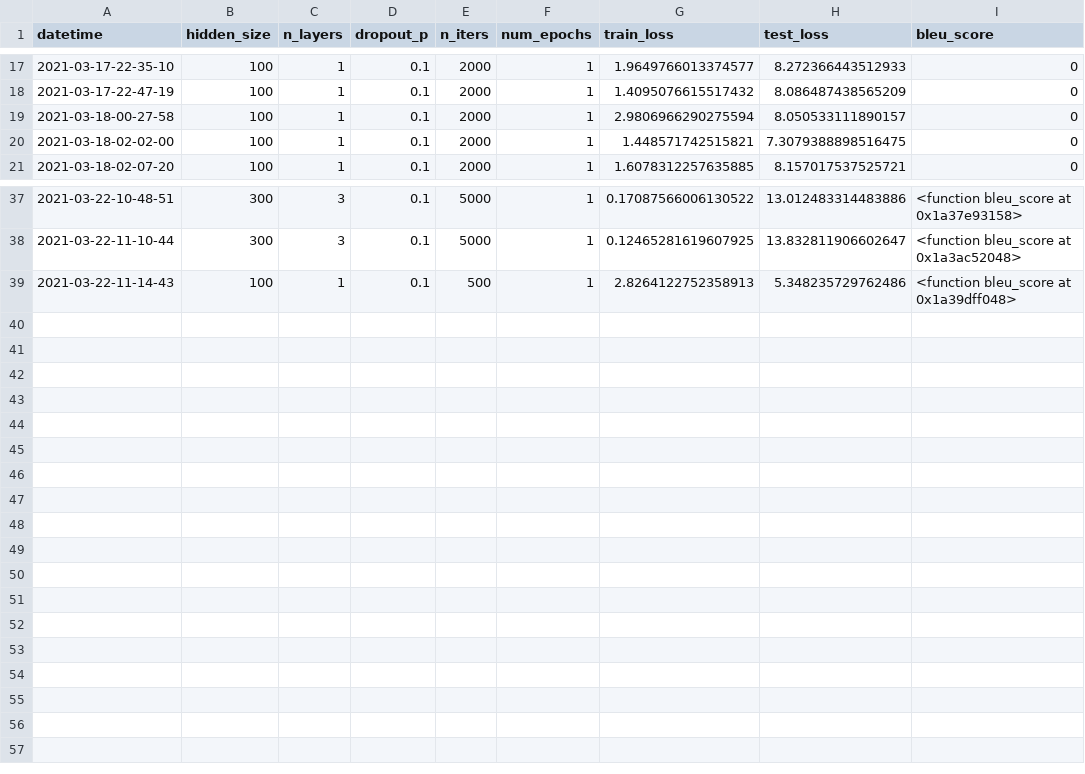
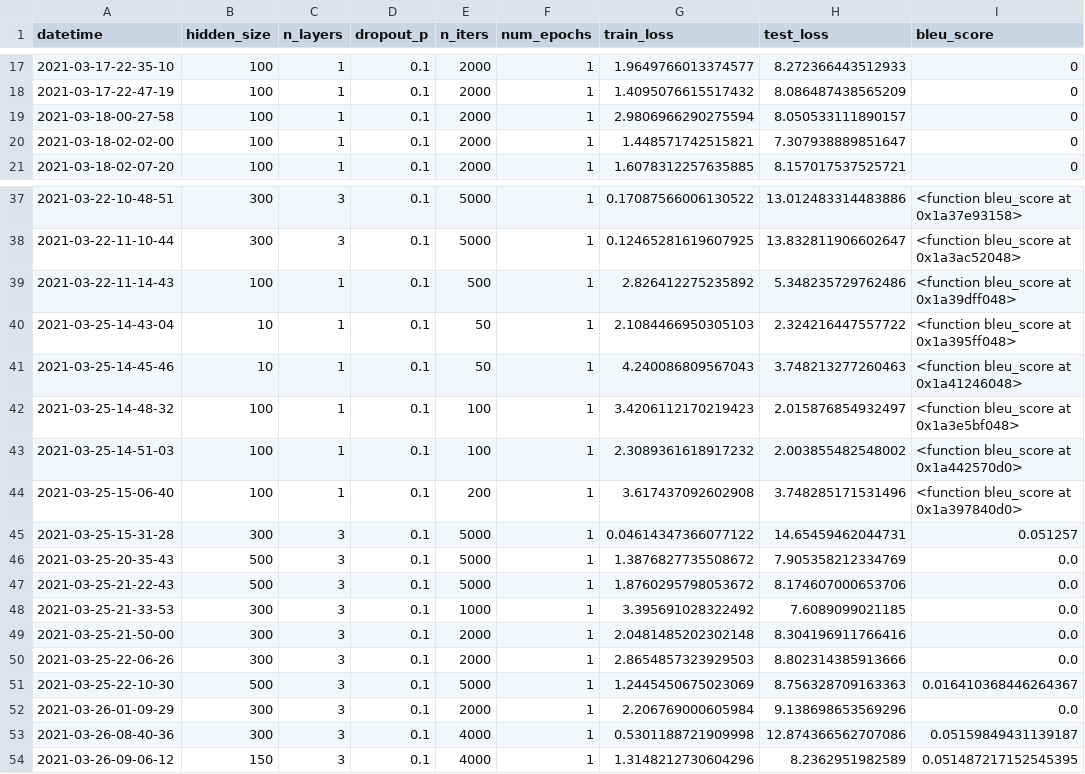
Before and after one commit to YasminaKerkeb/Chatbot-ECL, a CSV file: metrics/metrics.csv, drawn as a sheet; only a part is shown, gaps mark what is left out.

```diff
--- a/metrics/metrics.csv
+++ b/metrics/metrics.csv
@@ -19,3 +19,3 @@ datetime,hidden_size,n_layers,dropout_p,n_iters,num_epochs,train_loss,test_loss,
 2021-03-18-00-27-58,100,1,0.1,2000,1,2.9806966290275594,8.050533111890157,0
-2021-03-18-02-02-00,100,1,0.1,2000,1,1.448571742515821,7.3079388898516475,0
+2021-03-18-02-02-00,100,1,0.1,2000,1,1.448571742515821,7.307938889851647,0
 2021-03-18-02-07-20,100,1,0.1,2000,1,1.6078312257635885,8.157017537525721,0
@@ -38,2 +38,17 @@ datetime,hidden_size,n_layers,dropout_p,n_iters,num_epochs,train_loss,test_loss,
 2021-03-22-11-10-44,300,3,0.1,5000,1,0.12465281619607925,13.832811906602647,<function bleu_score at 0x1a3ac52048>
-2021-03-22-11-14-43,100,1,0.1,500,1,2.8264122752358913,5.348235729762486,<function bleu_score at 0x1a39dff048>
+2021-03-22-11-14-43,100,1,0.1,500,1,2.826412275235892,5.348235729762486,<function bleu_score at 0x1a39dff048>
+2021-03-25-14-43-04,10,1,0.1,50,1,2.1084466950305103,2.324216447557722,<function bleu_score at 0x1a395ff048>
+2021-03-25-14-45-46,10,1,0.1,50,1,4.240086809567043,3.748213277260463,<function bleu_score at 0x1a41246048>
+2021-03-25-14-48-32,100,1,0.1,100,1,3.4206112170219423,2.015876854932497,<function bleu_score at 0x1a3e5bf048>
+2021-03-25-14-51-03,100,1,0.1,100,1,2.3089361618917232,2.003855482548002,<function bleu_score at 0x1a442570d0>
+2021-03-25-15-06-40,100,1,0.1,200,1,3.617437092602908,3.748285171531496,<function bleu_score at 0x1a397840d0>
+2021-03-25-15-31-28,300,3,0.1,5000,1,0.04614347366077122,14.65459462044731,0.051257
+2021-03-25-20-35-43,500,3,0.1,5000,1,1.3876827735508672,7.905358212334769,0.0
+2021-03-25-21-22-43,500,3,0.1,5000,1,1.8760295798053672,8.174607000653706,0.0
+2021-03-25-21-33-53,300,3,0.1,1000,1,3.395691028322492,7.6089099021185,0.0
+2021-03-25-21-50-00,300,3,0.1,2000,1,2.0481485202302148,8.304196911766416,0.0
+2021-03-25-22-06-26,300,3,0.1,2000,1,2.8654857323929503,8.802314385913666,0.0
+2021-03-25-22-10-30,500,3,0.1,5000,1,1.2445450675023069,8.756328709163363,0.016410368446264367
+2021-03-26-01-09-29,300,3,0.1,2000,1,2.206769000605984,9.138698653569296,0.0
+2021-03-26-08-40-36,300,3,0.1,4000,1,0.5301188721909998,12.874366562707086,0.05159849431139187
+2021-03-26-09-06-12,150,3,0.1,4000,1,1.3148212730604296,8.2362951982589,0.051487217152545395
```
Also changed, not shown: 45 other files.
